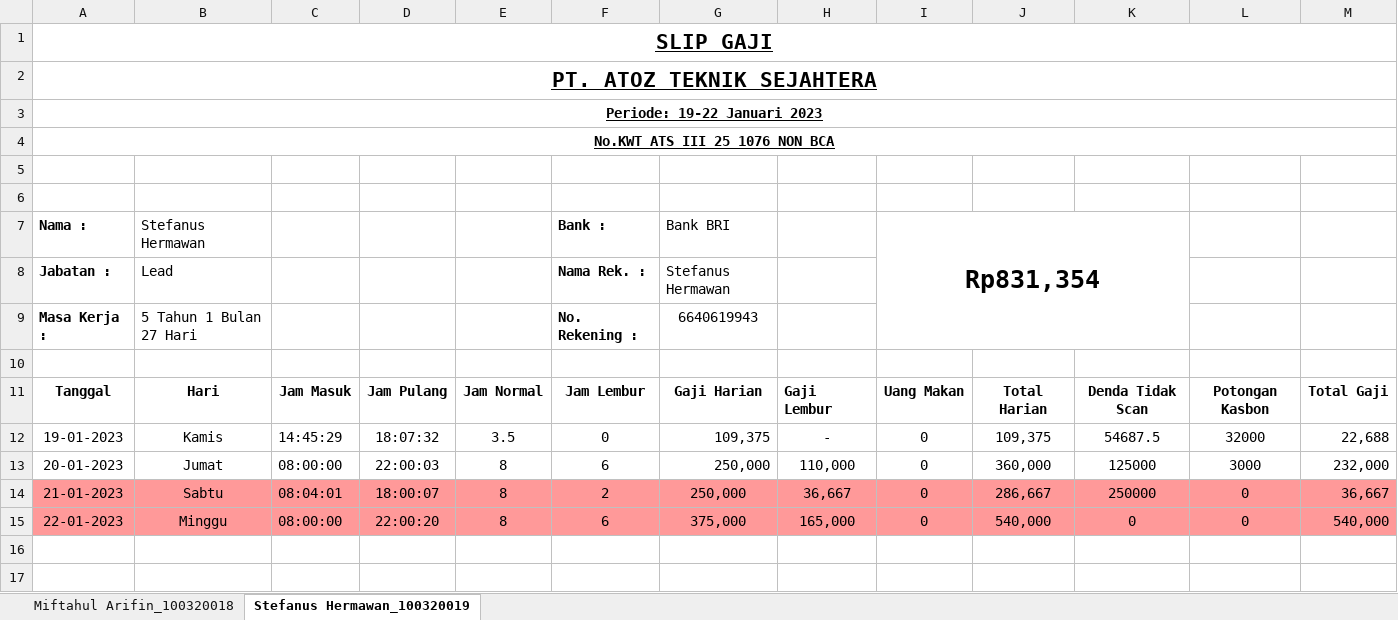
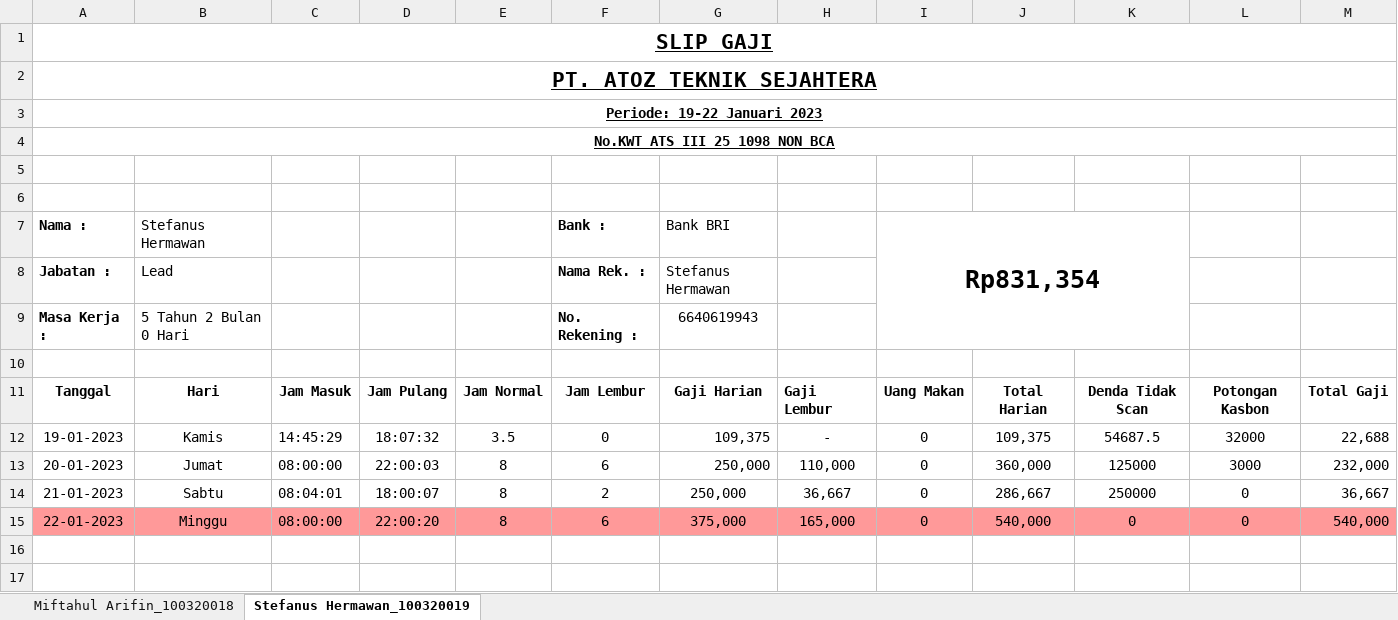
Before and after one commit to stxfkim/atoz_mps_v2, an Excel workbook: kwitansi_output/slip_gaji_19-22 Januari 2023.xlsx, sheet Stefanus Hermawan_100320019, drawn as a sheet; only a part is shown; values as stored, in another font and other column widths than the file's, no borders; the diff names each change by its address in the sheet, - before the commit and + after, or states it on an @@ line.

```diff
--- a/kwitansi_output/slip_gaji_19-22 Januari 2023.xlsx (sheet Stefanus Hermawan_100320019)
+++ b/kwitansi_output/slip_gaji_19-22 Januari 2023.xlsx (sheet Stefanus Hermawan_100320019)
-A4 (Nama :): No.KWT_ATS_III_25_1076_NON BCA
+A4 (Nama :): No.KWT_ATS_III_25_1098_NON BCA
-B9 (Stefanus Hermawan): 5 Tahun 1 Bulan 27 Hari
+B9 (Stefanus Hermawan): 5 Tahun 2 Bulan 0 Hari
-A14:M14 fill: #FF9999
+A14:M14 fill: none
```
Also changed, not shown: sheet Miftahul Arifin_100320018, kwitansi_output/Details_Miftahul_Arifin_19Jan-22Jan2023.xlsx, kwitansi_output/Details_Stefanus_Hermawan_19Jan-22Jan2023.xlsx, 24 other files.
